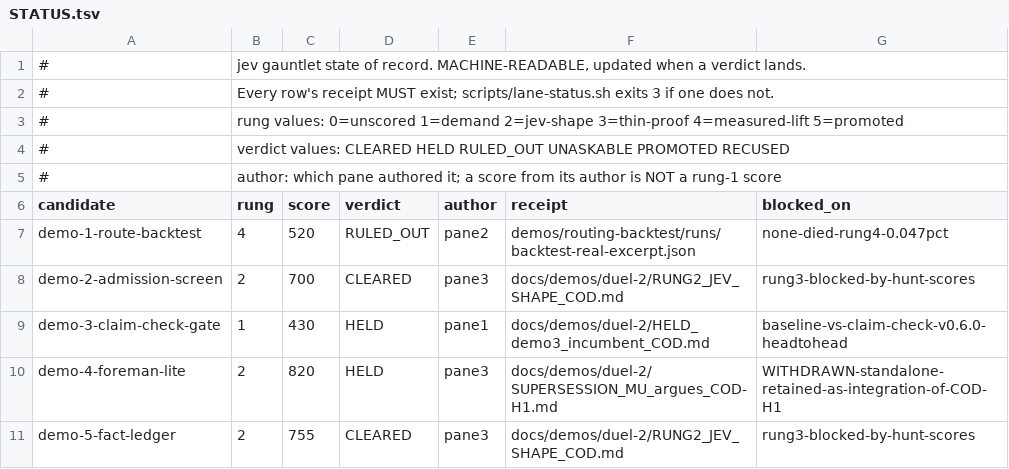
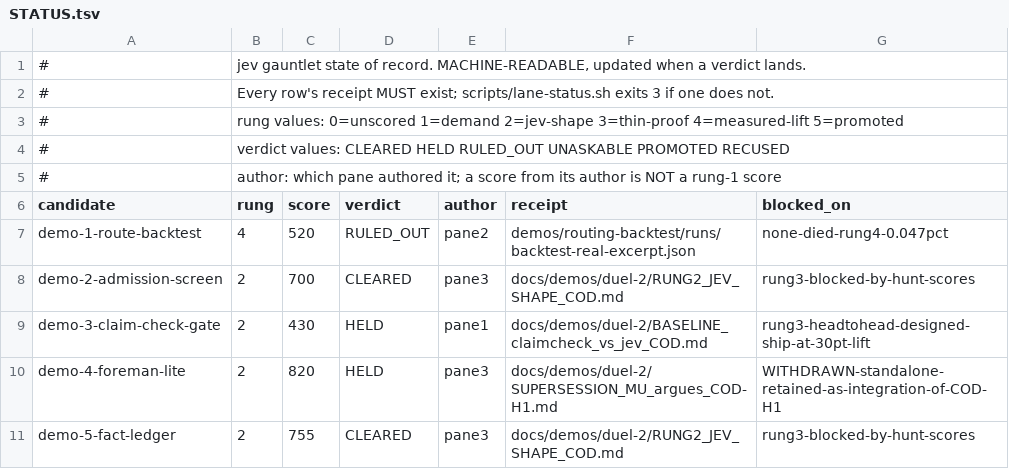
Before and after one commit to JYeswak/jev_playground, a TSV file: docs/demos/STATUS.tsv, drawn as a sheet; only a part is shown.

Commit message:
docs(duel-2): baseline design lands; pane 3 dispatched on the only open rung-2 blocker [live]
Pane 2s head-to-head design (2025164, 15,904 chars) is the first artifact built under section 3i.
It CONCEDES the incumbent wins its own subset — pinned claim-check v0.6.0 owns test-count claims as
the control arm — and targets the classes outside it: non-count numerics, percentages, arbitrary
cited artifacts, prose evidence, and true-but-stale claims. Shared corpus is our own 60-row claim
audit (19 EXACT / 4 WRONG / 37 UNVERIFIABLE) plus runner controls, with per-class precision,
recall, coverage, cost and receipt metrics.

THE SHIP GATE IS QUANTIFIED IN ADVANCE: >=30-point actionable coverage lift AND <=5% false support.
That is the discipline demo-1 lacked — it measured 0.047%, real and reproducible and operationally
worthless, only AFTER being built. A threshold named before the build is what converts a rung-4
kill into a rung-2 decision.

demo-3 moves to rung 2 in the state of record, blocked_on rung3-headtohead-designed.

PANE 3 DISPATCHED ON THE GAUNTLETS ONLY OPEN BLOCKER: rung 2 for COD-H1..H5. All five cleared rung
1 at 885-905, above every original, and NONE has a rung-2 assessment because pane 2 authored all
five. Pane 3 is the only eligible grader in the session. Packet prioritises COD-H2 (905, the
leader) and COD-H4 (900, flagged "corpus doesnt exist yet" in pane 3s own rung-1 pass — that flag
is a rung-3 cost and the packet asks whether it is also a rung-2 problem).

Unit 2 gives demo-9 the rung-2 assessment it has NEVER had. It is RECUSED rather than cleared
because its proposer scored it 820 against pane 3s 550, and a 270-point authorship-conflicted split
cannot stand as a rung-1 pass. Its stated risk is that its findings are a subset of what ubs
already reports, against a measured ubs baseline of 1 critical / 6 warnings / 27 info on our four
first-party TS files — and per section 3i ubs does not judge, so it is a baseline to beat rather
than an owner.

Level [live]: send confirmed; lane-status.sh re-run after the STATUS edit, 17 candidates, all
receipts present.

```diff
--- a/docs/demos/STATUS.tsv
+++ b/docs/demos/STATUS.tsv
@@ -8,3 +8,3 @@ demo-1-route-backtest	4	520	RULED_OUT	pane2	demos/routing-backtest/runs/backtest
 demo-2-admission-screen	2	700	CLEARED	pane3	docs/demos/duel-2/RUNG2_JEV_SHAPE_COD.md	rung3-blocked-by-hunt-scores
-demo-3-claim-check-gate	1	430	HELD	pane1	docs/demos/duel-2/HELD_demo3_incumbent_COD.md	baseline-vs-claim-check-v0.6.0-headtohead
+demo-3-claim-check-gate	2	430	HELD	pane1	docs/demos/duel-2/BASELINE_claimcheck_vs_jev_COD.md	rung3-headtohead-designed-ship-at-30pt-lift
 demo-4-foreman-lite	2	820	HELD	pane3	docs/demos/duel-2/SUPERSESSION_MU_argues_COD-H1.md	WITHDRAWN-standalone-retained-as-integration-of-COD-H1
```
Also changed, not shown: 1 other file.
